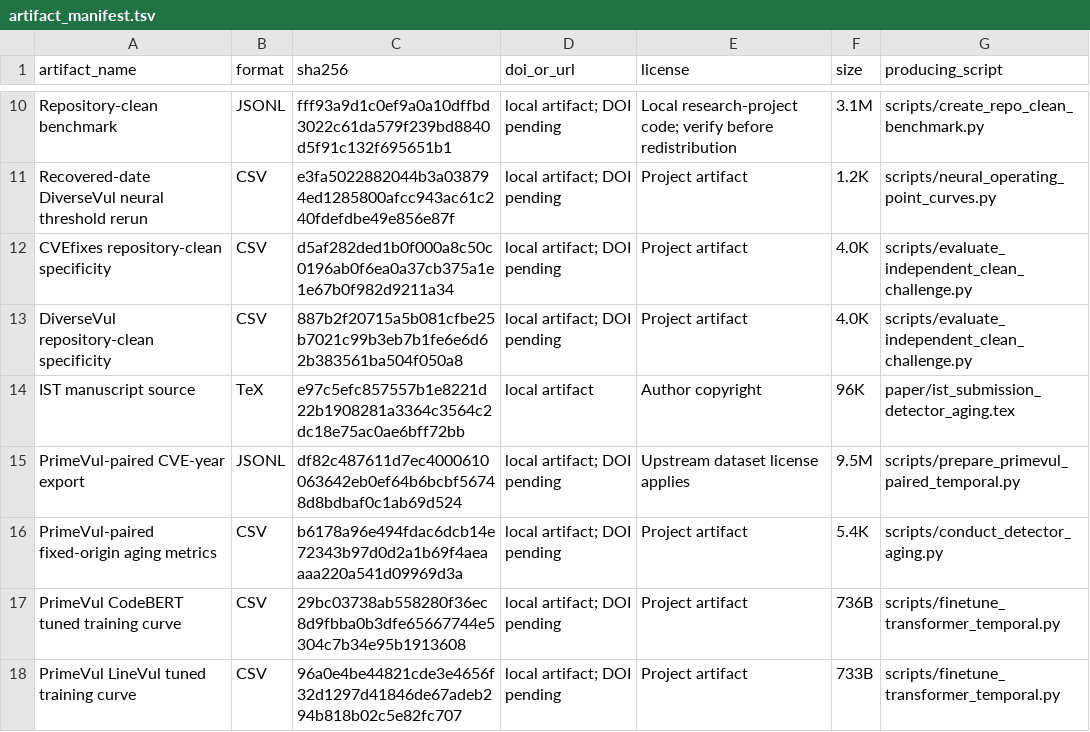
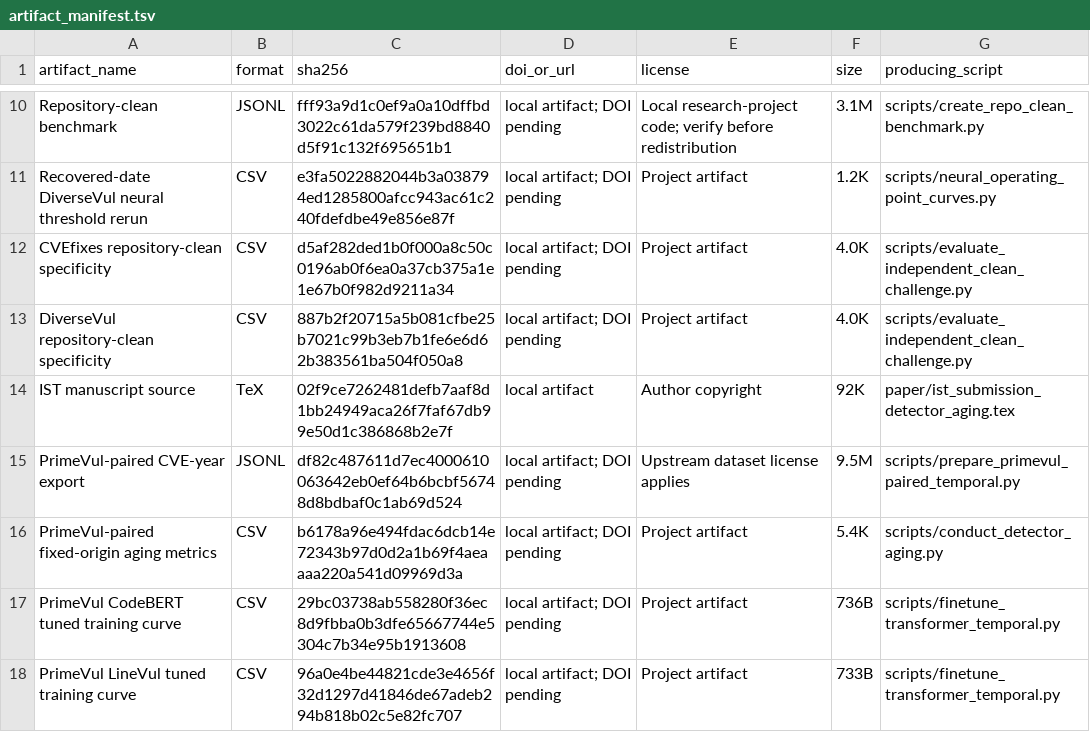
Before and after one commit to LeoTTTPhat/MAINT-VD, a TSV file: artifact_manifest.tsv, drawn as a sheet; only a part is shown, gaps mark what is left out.

```diff
--- a/artifact_manifest.tsv
+++ b/artifact_manifest.tsv
@@ -13,3 +13,3 @@ CVEfixes repository-clean specificity	CSV	d5af282ded1b0f000a8c50c0196ab0f6ea0a37
 DiverseVul repository-clean specificity	CSV	887b2f20715a5b081cfbe25b7021c99b3eb7b1fe6e6d62b383561ba504f050a8	local artifact; DOI pending	Project artifact	4.0K	scripts/evaluate_independent_clean_challenge.py
-IST manuscript source	TeX	e97c5efc857557b1e8221d22b1908281a3364c3564c2dc18e75ac0ae6bff72bb	local artifact	Author copyright	96K	paper/ist_submission_detector_aging.tex
+IST manuscript source	TeX	02f9ce7262481defb7aaf8d1bb24949aca26f7faf67db99e50d1c386868b2e7f	local artifact	Author copyright	92K	paper/ist_submission_detector_aging.tex
 PrimeVul-paired CVE-year export	JSONL	df82c487611d7ec4000610063642eb0ef64b6bcbf56748d8bdbaf0c1ab69d524	local artifact; DOI pending	Upstream dataset license applies	9.5M	scripts/prepare_primevul_paired_temporal.py
```
Also changed, not shown: 2 other files.
